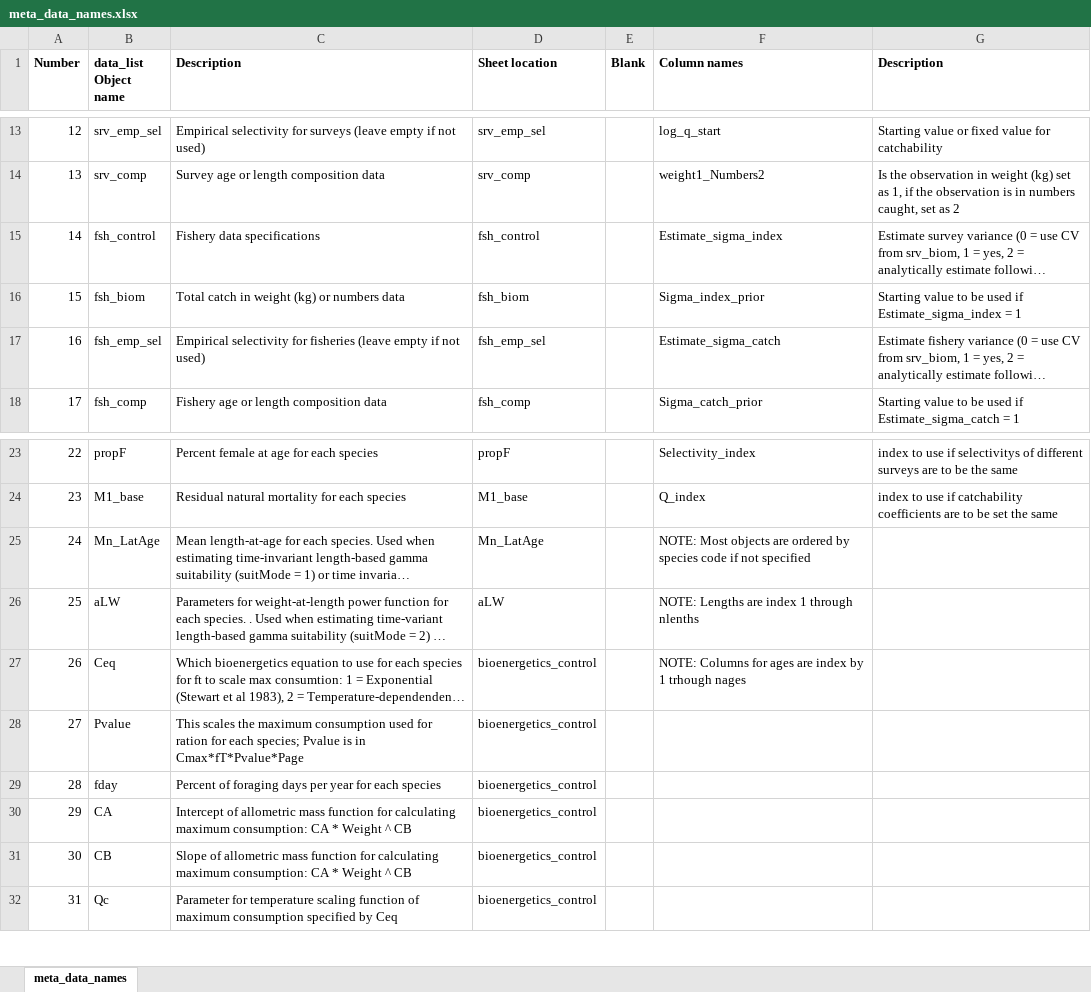
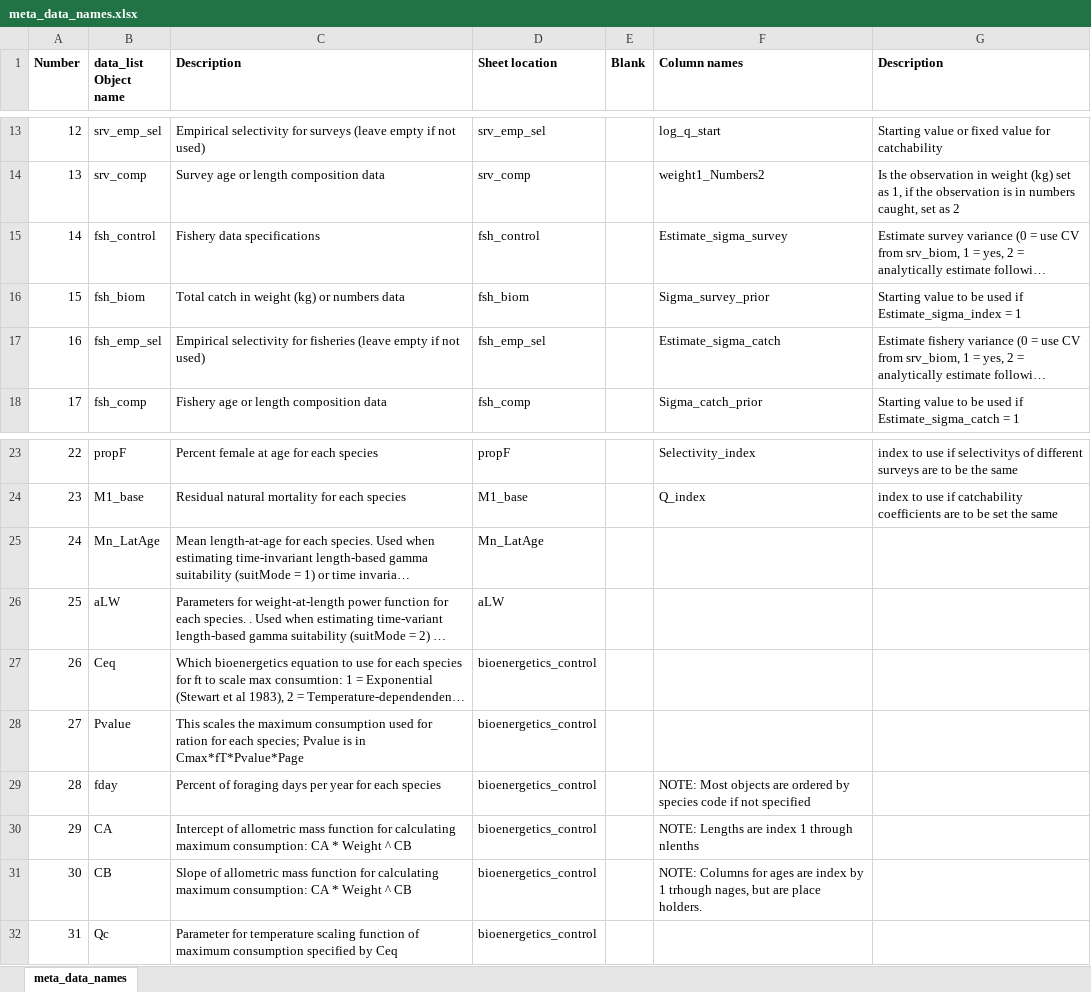
Before and after one commit to grantdadams/Rceattle, an Excel workbook: inst/extdata/meta_data_names.xlsx, sheet meta_data_names, drawn as a sheet; only a part is shown, gaps mark what is left out; long unchanged cells end in …; values as stored, in another font and other column widths than the file's, no borders; the diff names each change by its address in the sheet, - before the commit and + after, or states it on an @@ line.

Commit message:
updated names of sigma index

```diff
--- a/inst/extdata/meta_data_names.xlsx (sheet meta_data_names)
+++ b/inst/extdata/meta_data_names.xlsx (sheet meta_data_names)
-F15 (Column names): Estimate_sigma_index
+F15 (Column names): Estimate_sigma_survey
-F16 (Column names): Sigma_index_prior
+F16 (Column names): Sigma_survey_prior
-F25 (Column names): NOTE: Most objects are ordered by species code if not specified
+F25 (Column names): (empty)
-F26 (Column names): NOTE: Lengths are index 1 through nlenths
+F26 (Column names): (empty)
-F27 (Column names): NOTE: Columns for ages are index by 1 trhough nages
+F27 (Column names): (empty)
-F29 (Column names): (empty)
+F29 (Column names): NOTE: Most objects are ordered by species code if not specified
-F30 (Column names): (empty)
+F30 (Column names): NOTE: Lengths are index 1 through nlenths
-F31 (Column names): (empty)
+F31 (Column names): NOTE: Columns for ages are index by 1 trhough nages, but are place holders.
```
Also changed, not shown: 5 other files.
